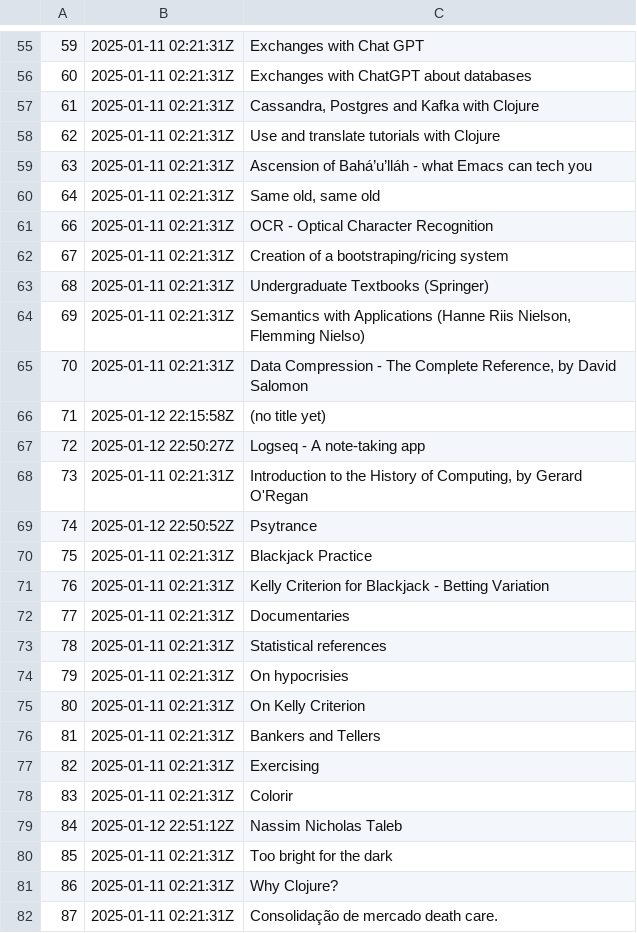
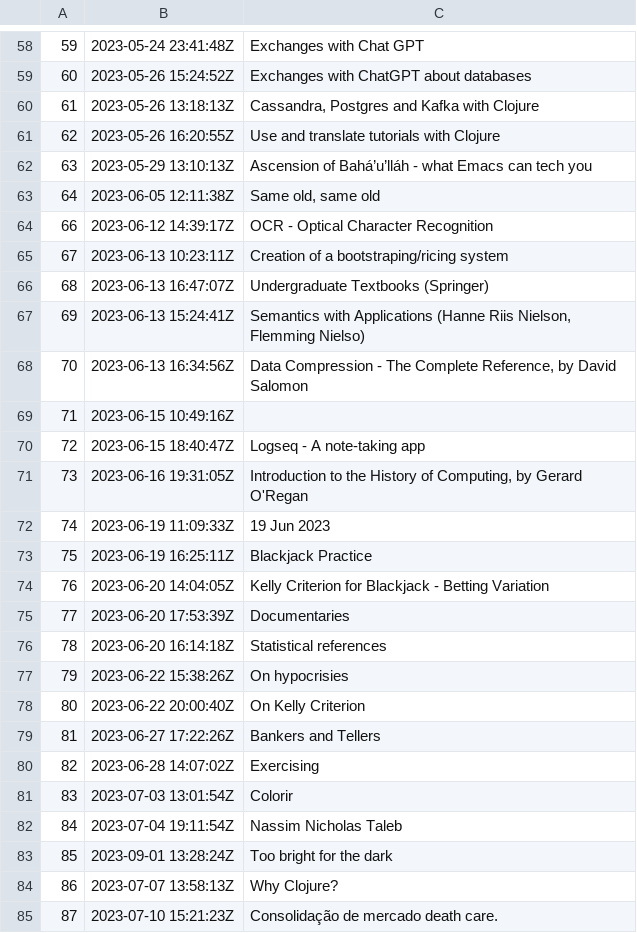
Before and after one commit to BuddhiLW/blw-zet, a TSV file: dex/nodes.tsv, drawn as a sheet; only a part is shown, gaps mark what is left out; the diff covers the shown part only.

```diff
--- a/dex/nodes.tsv
+++ b/dex/nodes.tsv
@@ -55,28 +58,28 @@
-59	2025-01-11 02:21:31Z	Exchanges with Chat GPT
-60	2025-01-11 02:21:31Z	Exchanges with ChatGPT about databases
-61	2025-01-11 02:21:31Z	Cassandra, Postgres and Kafka with Clojure
-62	2025-01-11 02:21:31Z	Use and translate tutorials with Clojure
-63	2025-01-11 02:21:31Z	Ascension of Bahá’u’lláh - what Emacs can tech you
-64	2025-01-11 02:21:31Z	Same old, same old
-66	2025-01-11 02:21:31Z	OCR - Optical Character Recognition
-67	2025-01-11 02:21:31Z	Creation of a bootstraping/ricing system
-68	2025-01-11 02:21:31Z	Undergraduate Textbooks (Springer)
-69	2025-01-11 02:21:31Z	Semantics with Applications (Hanne Riis Nielson, Flemming Nielso)
-70	2025-01-11 02:21:31Z	"Data Compression - The Complete Reference", by David Salomon
-71	2025-01-12 22:15:58Z	(no title yet)
-72	2025-01-12 22:50:27Z	Logseq - A note-taking app
-73	2025-01-11 02:21:31Z	"Introduction to the History of Computing", by Gerard O'Regan
-74	2025-01-12 22:50:52Z	Psytrance
-75	2025-01-11 02:21:31Z	Blackjack Practice
-76	2025-01-11 02:21:31Z	Kelly Criterion for Blackjack - Betting Variation
-77	2025-01-11 02:21:31Z	Documentaries
-78	2025-01-11 02:21:31Z	Statistical references
-79	2025-01-11 02:21:31Z	On hypocrisies
-80	2025-01-11 02:21:31Z	On Kelly Criterion
-81	2025-01-11 02:21:31Z	Bankers and Tellers
-82	2025-01-11 02:21:31Z	Exercising
-83	2025-01-11 02:21:31Z	Colorir
-84	2025-01-12 22:51:12Z	Nassim Nicholas Taleb
-85	2025-01-11 02:21:31Z	Too bright for the dark
-86	2025-01-11 02:21:31Z	Why Clojure?
-87	2025-01-11 02:21:31Z	Consolidação de mercado death care.
+59	2023-05-24 23:41:48Z	Exchanges with Chat GPT
+60	2023-05-26 15:24:52Z	Exchanges with ChatGPT about databases
+61	2023-05-26 13:18:13Z	Cassandra, Postgres and Kafka with Clojure
+62	2023-05-26 16:20:55Z	Use and translate tutorials with Clojure
+63	2023-05-29 13:10:13Z	Ascension of Bahá’u’lláh - what Emacs can tech you
+64	2023-06-05 12:11:38Z	Same old, same old
+66	2023-06-12 14:39:17Z	OCR - Optical Character Recognition
+67	2023-06-13 10:23:11Z	Creation of a bootstraping/ricing system
+68	2023-06-13 16:47:07Z	Undergraduate Textbooks (Springer)
+69	2023-06-13 15:24:41Z	Semantics with Applications (Hanne Riis Nielson, Flemming Nielso)
+70	2023-06-13 16:34:56Z	"Data Compression - The Complete Reference", by David Salomon
+71	2023-06-15 10:49:16Z	
+72	2023-06-15 18:40:47Z	Logseq - A note-taking app
+73	2023-06-16 19:31:05Z	"Introduction to the History of Computing", by Gerard O'Regan
+74	2023-06-19 11:09:33Z	19 Jun 2023
+75	2023-06-19 16:25:11Z	Blackjack Practice
+76	2023-06-20 14:04:05Z	Kelly Criterion for Blackjack - Betting Variation
+77	2023-06-20 17:53:39Z	Documentaries
+78	2023-06-20 16:14:18Z	Statistical references
+79	2023-06-22 15:38:26Z	On hypocrisies
+80	2023-06-22 20:00:40Z	On Kelly Criterion
+81	2023-06-27 17:22:26Z	Bankers and Tellers
+82	2023-06-28 14:07:02Z	Exercising
+83	2023-07-03 13:01:54Z	Colorir
+84	2023-07-04 19:11:54Z	Nassim Nicholas Taleb
+85	2023-09-01 13:28:24Z	Too bright for the dark
+86	2023-07-07 13:58:13Z	Why Clojure?
+87	2023-07-10 15:21:23Z	Consolidação de mercado death care.
```
Also changed, not shown: 3 added rows, 6 removed rows and 128 edited cells elsewhere in this file.
